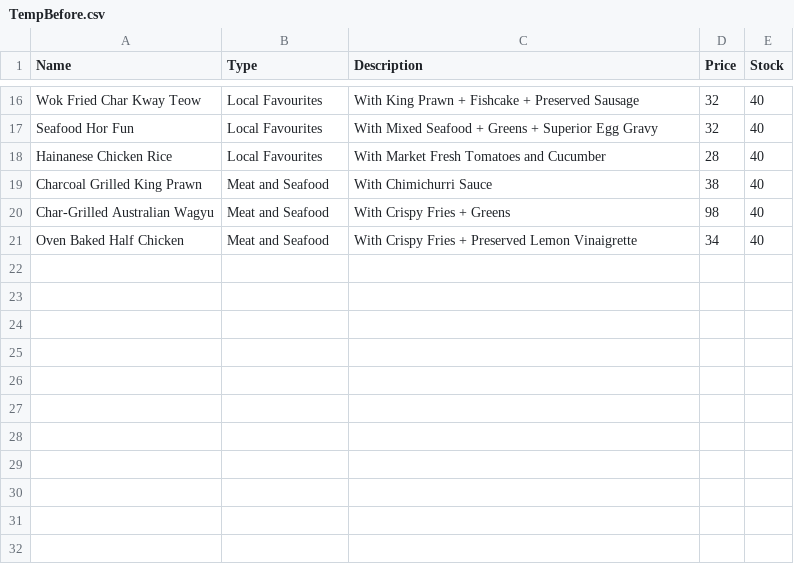
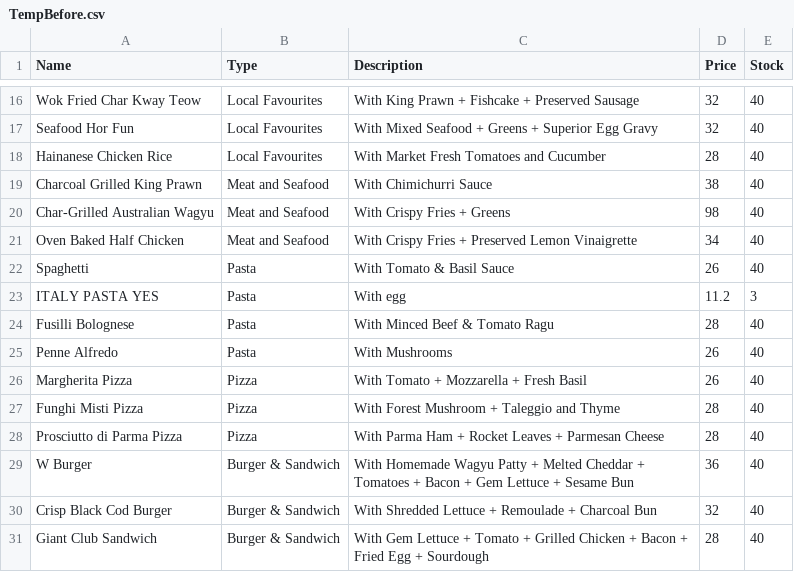
Before and after one commit to calebcheam/CZ2002-OOP-application, a CSV file: TempBefore.csv, drawn as a sheet; only a part is shown, gaps mark what is left out.

```diff
--- a/TempBefore.csv
+++ b/TempBefore.csv
@@ -21 +21,11 @@ Char-Grilled Australian Wagyu,Meat and Seafood,With Crispy Fries + Greens,98,40
 Oven Baked Half Chicken,Meat and Seafood,With Crispy Fries + Preserved Lemon Vinaigrette,34,40
+Spaghetti,Pasta,With Tomato & Basil Sauce,26,40
+ITALY PASTA YES,Pasta,With egg ,11.2,3
+Fusilli Bolognese,Pasta,With Minced Beef & Tomato Ragu,28,40
+Penne Alfredo,Pasta,With Mushrooms,26,40
+Margherita Pizza,Pizza,With Tomato + Mozzarella + Fresh Basil,26,40
+Funghi Misti Pizza,Pizza,With Forest Mushroom + Taleggio and Thyme,28,40
+Prosciutto di Parma Pizza,Pizza,With Parma Ham + Rocket Leaves + Parmesan Cheese,28,40
+W Burger,Burger & Sandwich,With Homemade Wagyu Patty + Melted Cheddar + Tomatoes + Bacon + Gem Lettuce + Sesame Bun,36,40
+Crisp Black Cod Burger,Burger & Sandwich,With Shredded Lettuce + Remoulade + Charcoal Bun,32,40
+Giant Club Sandwich,Burger & Sandwich,With Gem Lettuce + Tomato + Grilled Chicken + Bacon + Fried Egg + Sourdough,28,40
```
Also changed, not shown: TempAfter.csv, 4 other files.
